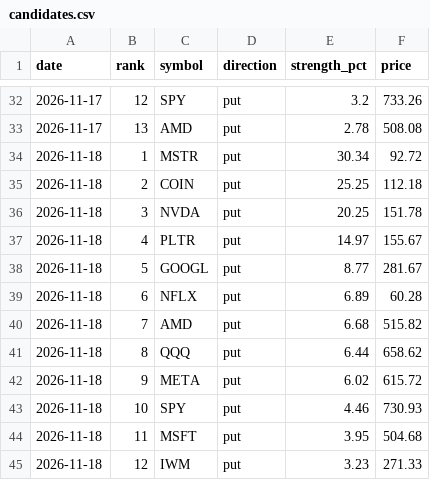
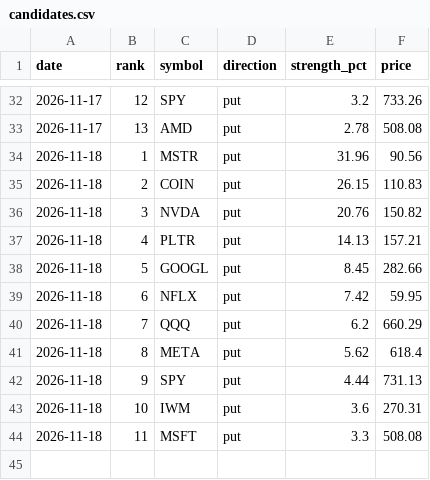
Before and after one commit to jones-benjam/alpaca-options-bot, a CSV file: memory/candidates.csv, drawn as a sheet; only a part is shown, gaps mark what is left out.

```diff
--- a/memory/candidates.csv
+++ b/memory/candidates.csv
@@ -33,13 +33,12 @@ date,rank,symbol,direction,strength_pct,price
 2026-11-17,13,AMD,put,2.78,508.08
-2026-11-18,1,MSTR,put,30.34,92.72
-2026-11-18,2,COIN,put,25.25,112.18
-2026-11-18,3,NVDA,put,20.25,151.78
-2026-11-18,4,PLTR,put,14.97,155.67
-2026-11-18,5,GOOGL,put,8.77,281.67
-2026-11-18,6,NFLX,put,6.89,60.28
-2026-11-18,7,AMD,put,6.68,515.82
-2026-11-18,8,QQQ,put,6.44,658.62
-2026-11-18,9,META,put,6.02,615.72
-2026-11-18,10,SPY,put,4.46,730.93
-2026-11-18,11,MSFT,put,3.95,504.68
-2026-11-18,12,IWM,put,3.23,271.33
+2026-11-18,1,MSTR,put,31.96,90.56
+2026-11-18,2,COIN,put,26.15,110.83
+2026-11-18,3,NVDA,put,20.76,150.82
+2026-11-18,4,PLTR,put,14.13,157.21
+2026-11-18,5,GOOGL,put,8.45,282.66
+2026-11-18,6,NFLX,put,7.42,59.95
+2026-11-18,7,QQQ,put,6.2,660.29
+2026-11-18,8,META,put,5.62,618.4
+2026-11-18,9,SPY,put,4.44,731.13
+2026-11-18,10,IWM,put,3.6,270.31
+2026-11-18,11,MSFT,put,3.3,508.08
```
Also changed, not shown: memory/market.csv, memory/news.csv, 5 other files.
